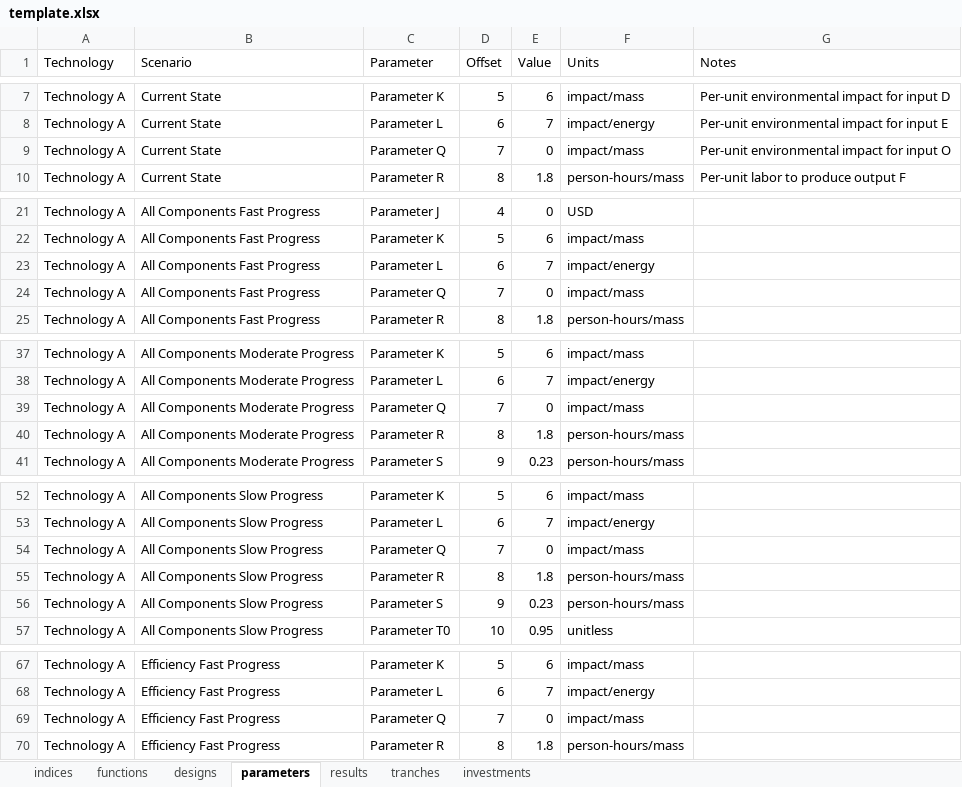
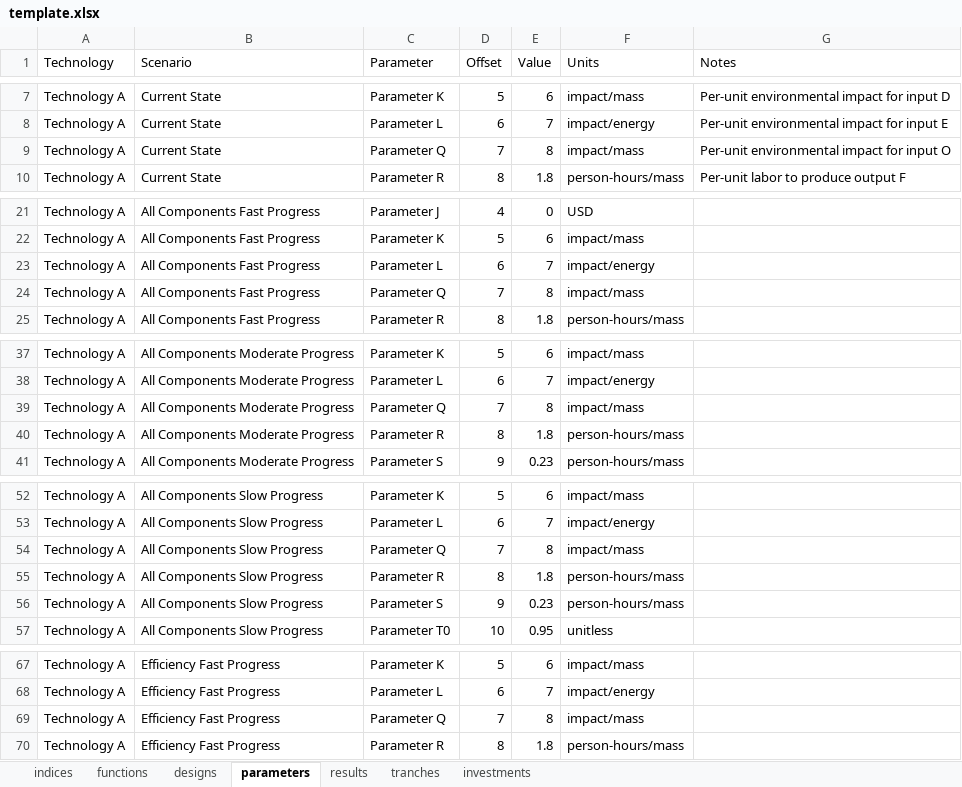
Before and after one commit to NREL/tyche, an Excel workbook: src/technology/template/template.xlsx, sheet parameters, drawn as a sheet; only a part is shown, gaps mark what is left out; values as stored, in another font and other column widths than the file's, no borders; the diff covers the shown part only; the diff names each change by its address in the sheet, - before the commit and + after, or states it on an @@ line.

```diff
--- a/src/technology/template/template.xlsx (sheet parameters)
+++ b/src/technology/template/template.xlsx (sheet parameters)
-E9 (Value): 0
+E9 (Value): 8
-E24 (Value): 0
+E24 (Value): 8
-E39 (Value): 0
+E39 (Value): 8
-E54 (Value): 0
+E54 (Value): 8
-E69 (Value): 0
+E69 (Value): 8
```
Also changed, not shown: 15 edited cells elsewhere in this sheet, 1 other file.
